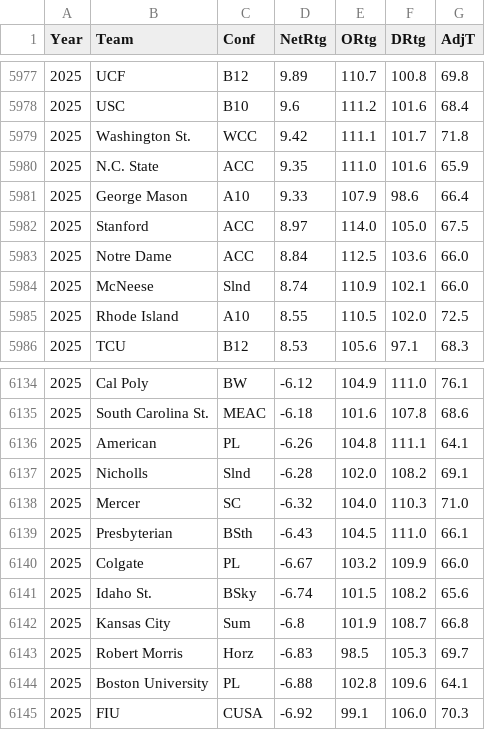
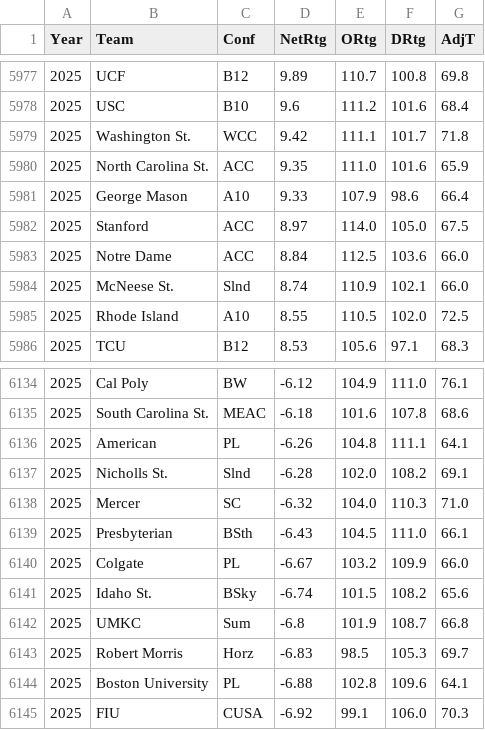
Before and after one commit to harmkenn/Python_Madness, a CSV file: Python_Madness_2025/data/step01d_kenpom0825.csv, drawn as a sheet; only a part is shown, gaps mark what is left out.

```diff
--- a/Python_Madness_2025/data/step01d_kenpom0825.csv
+++ b/Python_Madness_2025/data/step01d_kenpom0825.csv
@@ -5979,3 +5979,3 @@ Year,Team,Conf,NetRtg,ORtg,DRtg,AdjT
 2025,Washington St.,WCC,9.42,111.1,101.7,71.8
-2025,N.C. State,ACC,9.35,111.0,101.6,65.9
+2025,North Carolina St.,ACC,9.35,111.0,101.6,65.9
 2025,George Mason,A10,9.33,107.9,98.6,66.4
@@ -5983,3 +5983,3 @@ Year,Team,Conf,NetRtg,ORtg,DRtg,AdjT
 2025,Notre Dame,ACC,8.84,112.5,103.6,66.0
-2025,McNeese,Slnd,8.74,110.9,102.1,66.0
+2025,McNeese St.,Slnd,8.74,110.9,102.1,66.0
 2025,Rhode Island,A10,8.55,110.5,102.0,72.5
@@ -6136,3 +6136,3 @@ Year,Team,Conf,NetRtg,ORtg,DRtg,AdjT
 2025,American,PL,-6.26,104.8,111.1,64.1
-2025,Nicholls,Slnd,-6.28,102.0,108.2,69.1
+2025,Nicholls St.,Slnd,-6.28,102.0,108.2,69.1
 2025,Mercer,SC,-6.32,104.0,110.3,71.0
@@ -6141,3 +6141,3 @@ Year,Team,Conf,NetRtg,ORtg,DRtg,AdjT
 2025,Idaho St.,BSky,-6.74,101.5,108.2,65.6
-2025,Kansas City,Sum,-6.8,101.9,108.7,66.8
+2025,UMKC,Sum,-6.8,101.9,108.7,66.8
 2025,Robert Morris,Horz,-6.83,98.5,105.3,69.7
```
Also changed, not shown: Python_Madness_2025/data/step02c_espnbpi0825.csv, Python_Madness_2025/data/step03b_br0825.csv, 20 other files.
